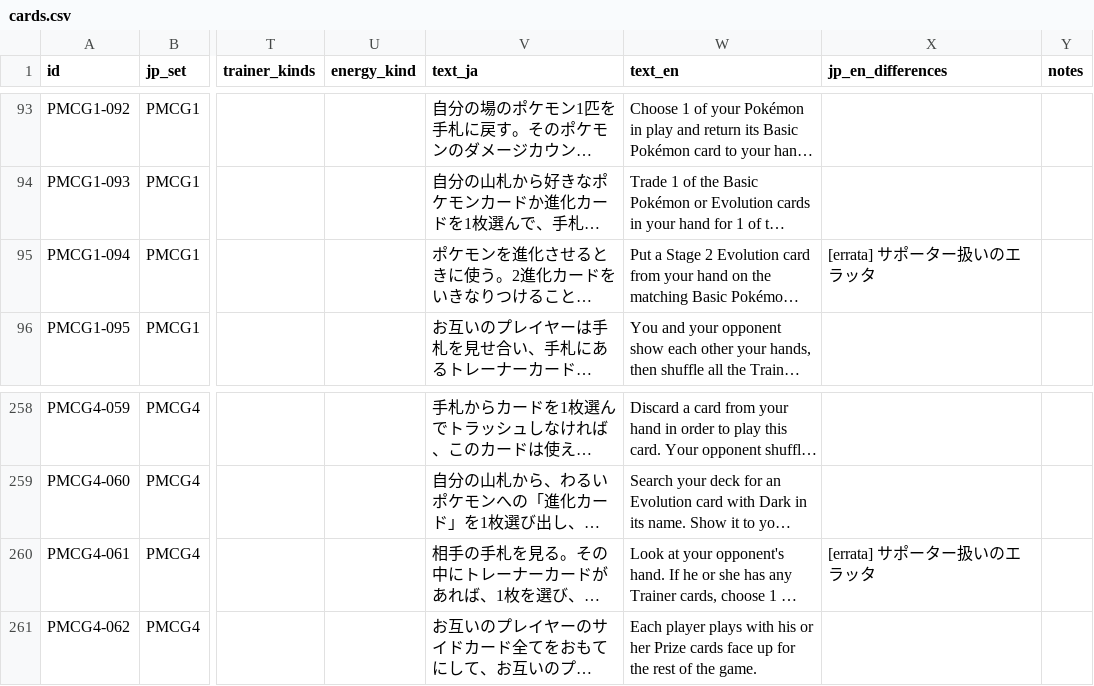
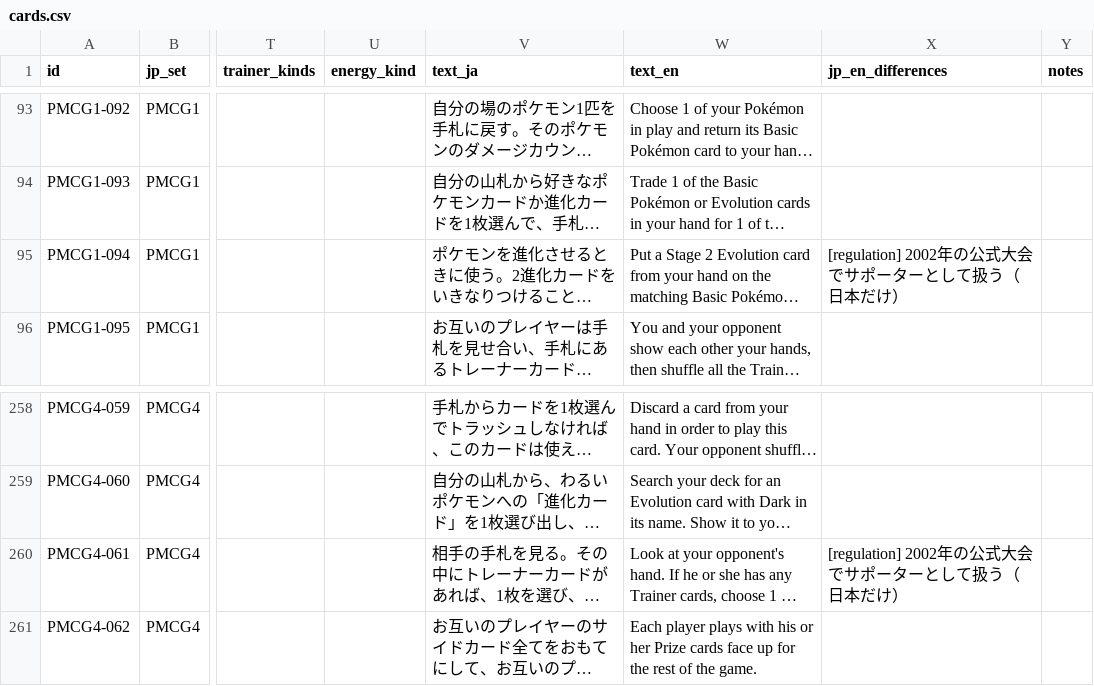
Before and after one commit to moheronemy/kyuura, a CSV file: data/cards.csv, drawn as a sheet; only a part is shown, gaps mark what is left out; long unchanged cells end in …; the diff names each change by its address in the sheet, - before the commit and + after, or states it on an @@ line.

```diff
--- a/data/cards.csv
+++ b/data/cards.csv
-X95 (jp_en_differences): [errata] サポーター扱いのエラッタ
+X95 (jp_en_differences): [regulation] 2002年の公式大会でサポーターとして扱う（日本だけ）
-X260 (jp_en_differences): [errata] サポーター扱いのエラッタ
+X260 (jp_en_differences): [regulation] 2002年の公式大会でサポーターとして扱う（日本だけ）
```
Also changed, not shown: 21 other files.
